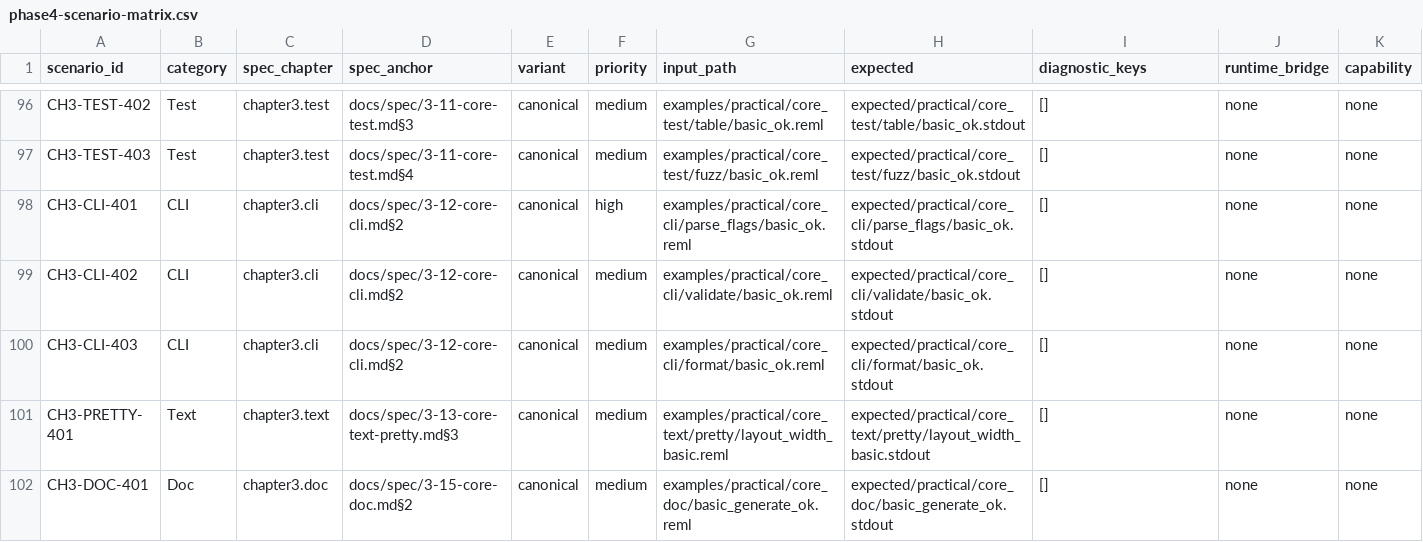
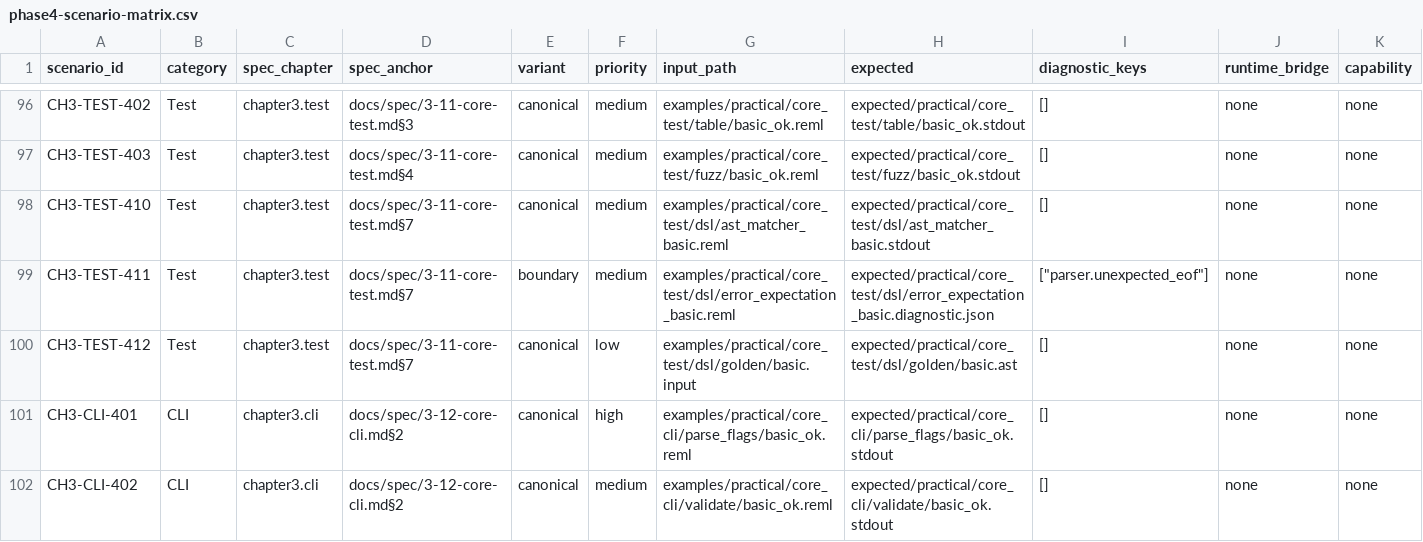
Before and after one commit to dolphilia/reml, a CSV file: docs/plans/bootstrap-roadmap/assets/phase4-scenario-matrix.csv, drawn as a sheet; only a part is shown, gaps mark what is left out; the shorter side is filled out with more unchanged rows; rows hold the shown columns only; the diff names each change by its address in the sheet, - before the commit and + after, or states it on an @@ line.

```diff
--- a/docs/plans/bootstrap-roadmap/assets/phase4-scenario-matrix.csv
+++ b/docs/plans/bootstrap-roadmap/assets/phase4-scenario-matrix.csv
+row 98: CH3-TEST-410 | Test | chapter3.test | docs/spec/3-11-core-test.md§7 | canonical | medium | examples/practical/core_test/dsl/ast_matcher_basic.reml | expected/practical/core_test/dsl/ast_matcher_basic.stdout | [] | none | none
+row 99: CH3-TEST-411 | Test | chapter3.test | docs/spec/3-11-core-test.md§7 | boundary | medium | examples/practical/core_test/dsl/error_expectation_basic.reml | expected/practical/core_test/dsl/error_expectation_basic.diagnostic.json | ["parser.unexpected_eof"] | none | none
+row 100: CH3-TEST-412 | Test | chapter3.test | docs/spec/3-11-core-test.md§7 | canonical | low | examples/practical/core_test/dsl/golden/basic.input | expected/practical/core_test/dsl/golden/basic.ast | [] | none | none
```
Also changed, not shown: 2 other files.
